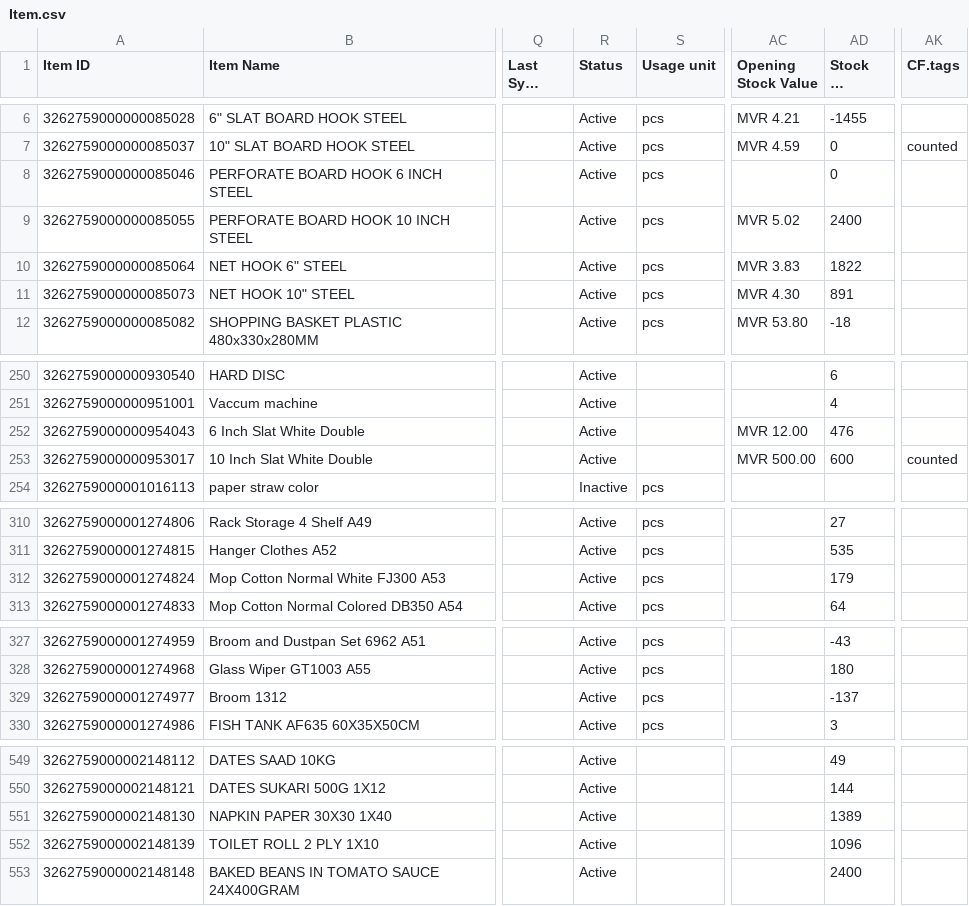
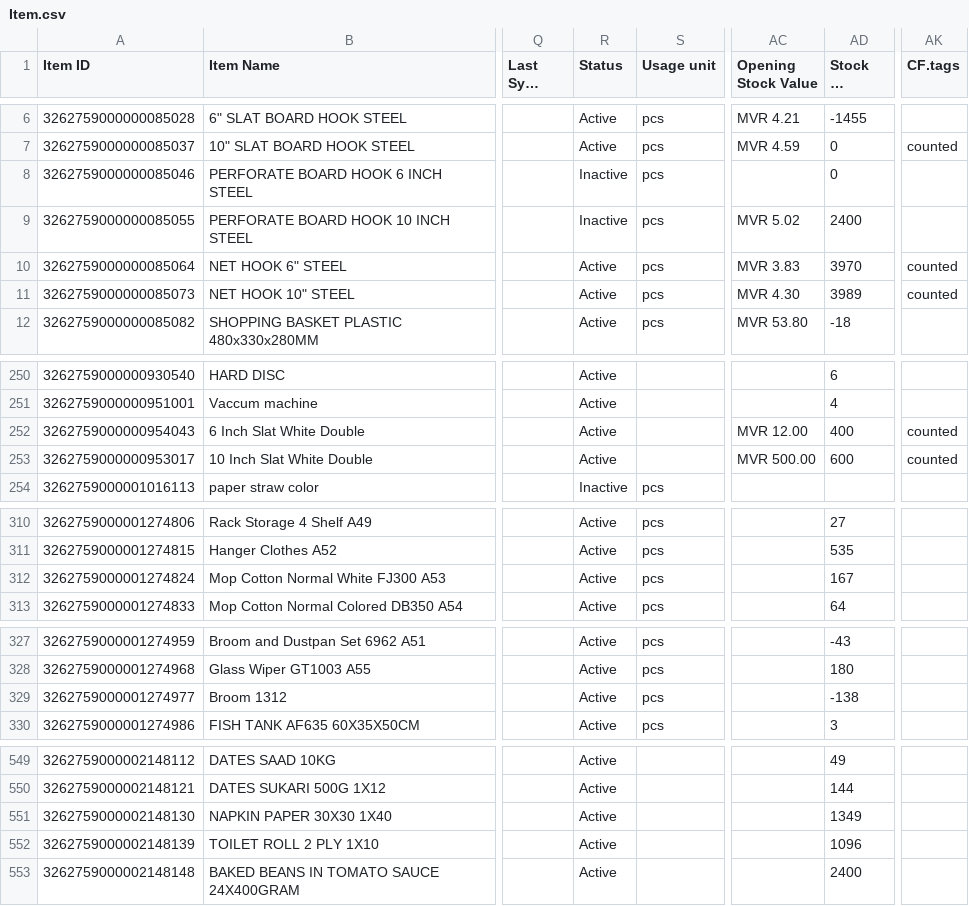
Before and after one commit to yuki-uthman/ike, a CSV file: assets/Item.csv, drawn as a sheet; only a part is shown, gaps mark what is left out; long unchanged cells end in …; the diff covers the shown part only; the diff names each change by its address in the sheet, - before the commit and + after, or states it on an @@ line.

Commit message:
chor: update assets

```diff
--- a/assets/Item.csv
+++ b/assets/Item.csv
-R8:R9 (Status): Active
+R8:R9 (Status): Inactive
-AD10 (Stock On Hand): 1822
+AD10 (Stock On Hand): 3970
-AK10:AK11 (CF.tags): (empty)
+AK10:AK11 (CF.tags): counted
-AD11 (Stock On Hand): 891
+AD11 (Stock On Hand): 3989
-AD252 (Stock On Hand): 476
+AD252 (Stock On Hand): 400
-AK252 (CF.tags): (empty)
+AK252 (CF.tags): counted
-AD312 (Stock On Hand): 179
+AD312 (Stock On Hand): 167
-AD329 (Stock On Hand): -137
+AD329 (Stock On Hand): -138
-AD551 (Stock On Hand): 1389
+AD551 (Stock On Hand): 1349
```
Also changed, not shown: 2 edited cells elsewhere in this file, assets/Inventory.csv.
